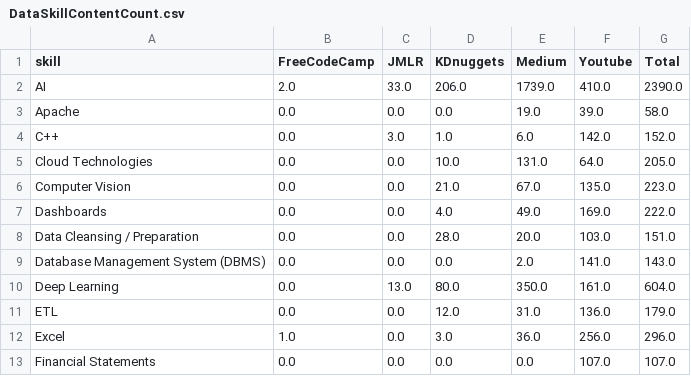
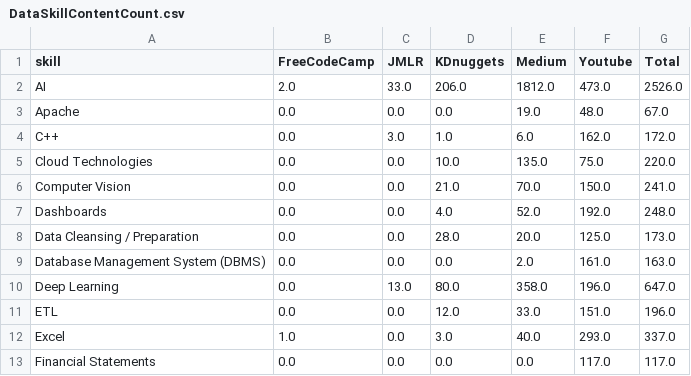
Before and after one commit to archonixm/python-web-scraper, a CSV file: DataSkillContentCount.csv, drawn as a sheet; only a part is shown; the diff covers the shown part only.

Commit message:
Update youtube scraper to include channel id

```diff
--- a/DataSkillContentCount.csv
+++ b/DataSkillContentCount.csv
@@ -1,13 +1,13 @@
 skill,FreeCodeCamp,JMLR,KDnuggets,Medium,Youtube,Total
-AI,2.0,33.0,206.0,1739.0,410.0,2390.0
-Apache,0.0,0.0,0.0,19.0,39.0,58.0
-C++,0.0,3.0,1.0,6.0,142.0,152.0
-Cloud Technologies,0.0,0.0,10.0,131.0,64.0,205.0
-Computer Vision,0.0,0.0,21.0,67.0,135.0,223.0
-Dashboards,0.0,0.0,4.0,49.0,169.0,222.0
-Data Cleansing / Preparation,0.0,0.0,28.0,20.0,103.0,151.0
-Database Management System (DBMS),0.0,0.0,0.0,2.0,141.0,143.0
-Deep Learning,0.0,13.0,80.0,350.0,161.0,604.0
-ETL,0.0,0.0,12.0,31.0,136.0,179.0
-Excel,1.0,0.0,3.0,36.0,256.0,296.0
-Financial Statements,0.0,0.0,0.0,0.0,107.0,107.0
+AI,2.0,33.0,206.0,1812.0,473.0,2526.0
+Apache,0.0,0.0,0.0,19.0,48.0,67.0
+C++,0.0,3.0,1.0,6.0,162.0,172.0
+Cloud Technologies,0.0,0.0,10.0,135.0,75.0,220.0
+Computer Vision,0.0,0.0,21.0,70.0,150.0,241.0
+Dashboards,0.0,0.0,4.0,52.0,192.0,248.0
+Data Cleansing / Preparation,0.0,0.0,28.0,20.0,125.0,173.0
+Database Management System (DBMS),0.0,0.0,0.0,2.0,161.0,163.0
+Deep Learning,0.0,13.0,80.0,358.0,196.0,647.0
+ETL,0.0,0.0,12.0,33.0,151.0,196.0
+Excel,1.0,0.0,3.0,40.0,293.0,337.0
+Financial Statements,0.0,0.0,0.0,0.0,117.0,117.0
```
Also changed, not shown: 61 edited cells elsewhere in this file, 9 other files.
